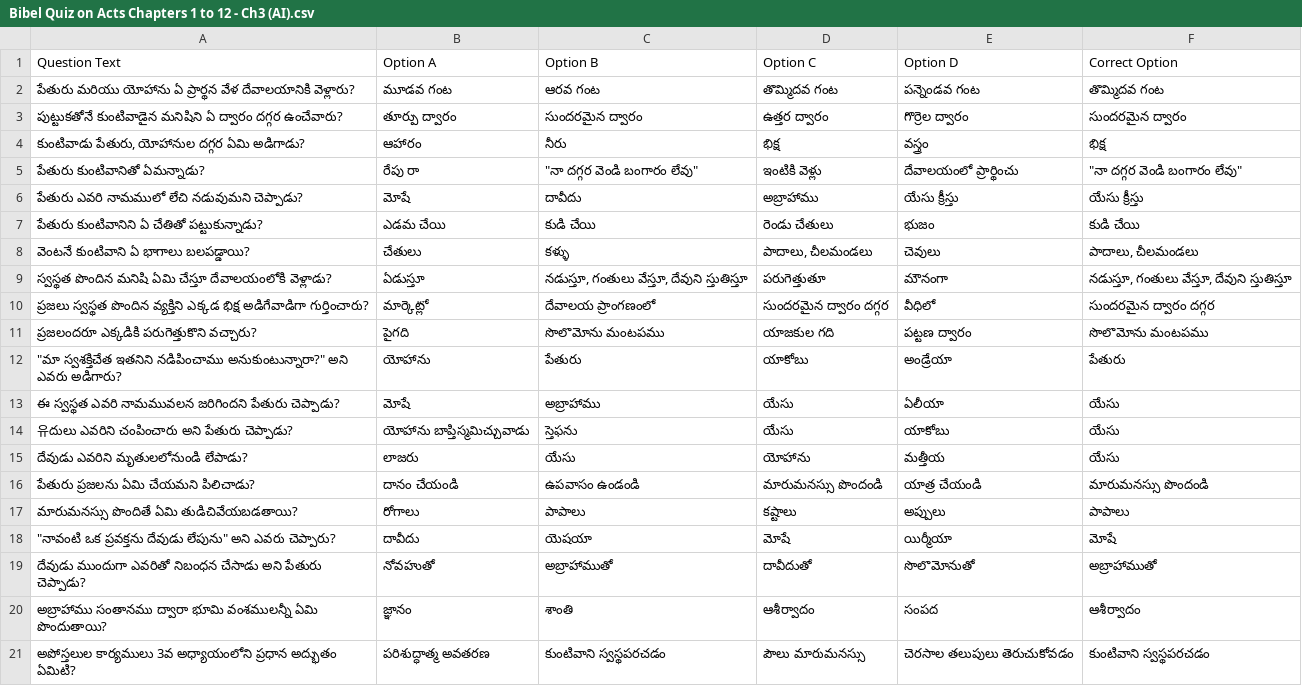
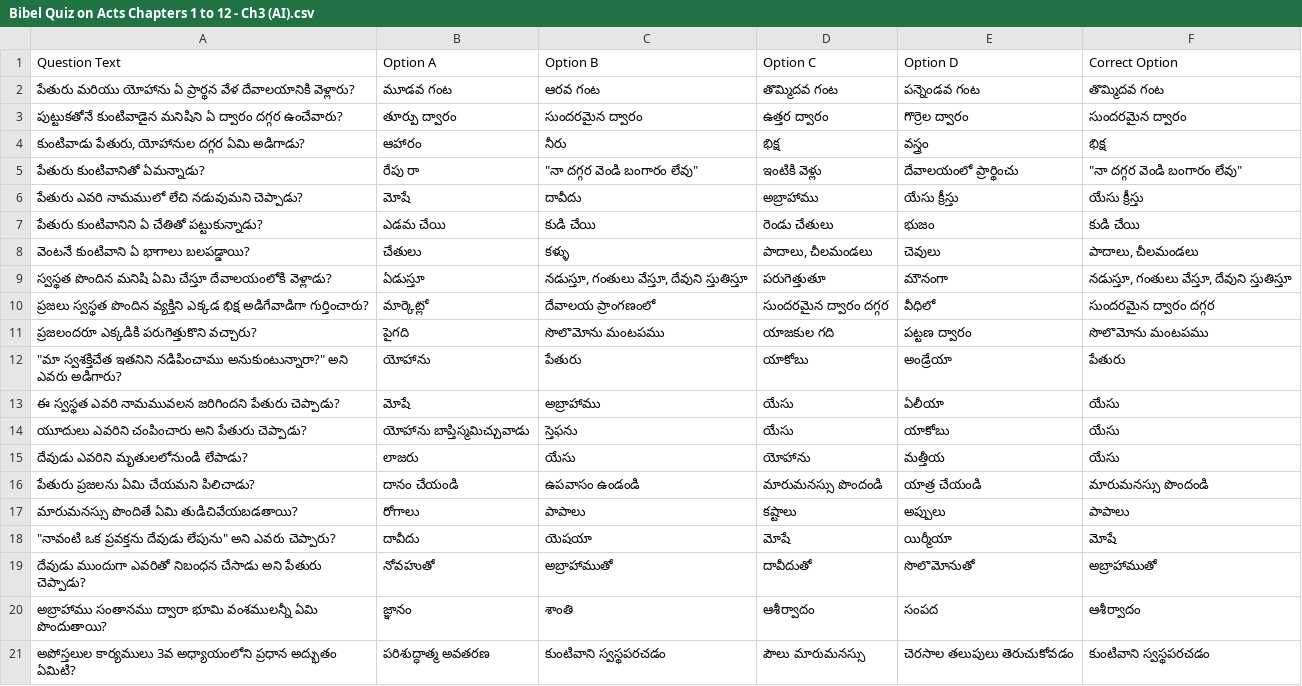
Before and after one commit to Abhishek333k/bible-chronos-quiz-scroll, a CSV file: Bibel Quiz on Acts Chapters 1 to 12 - Ch3 (AI).csv, drawn as a sheet.

```diff
--- a/Bibel Quiz on Acts Chapters 1 to 12 - Ch3 (AI).csv
+++ b/Bibel Quiz on Acts Chapters 1 to 12 - Ch3 (AI).csv
@@ -13,3 +13,3 @@ Question Text,Option A,Option B,Option C,Option D,Correct Option
 "ఈ స్వస్థత ఎవరి నామమువలన జరిగిందని పేతురు చెప్పాడు?","మోషే","అబ్రాహాము","యేసు","ఏలీయా","యేసు"
-"유దులు ఎవరిని చంపించారు అని పేతురు చెప్పాడు?","యోహాను బాప్తిస్మమిచ్చువాడు","స్తెఫను","యేసు","యాకోబు","యేసు"
+"యూదులు ఎవరిని చంపించారు అని పేతురు చెప్పాడు?","యోహాను బాప్తిస్మమిచ్చువాడు","స్తెఫను","యేసు","యాకోబు","యేసు"
 "దేవుడు ఎవరిని మృతులలోనుండి లేపాడు?","లాజరు","యేసు","యోహాను","మత్తీయ","యేసు"
```
Also changed, not shown: Bibel Quiz on Acts Chapters 1 to 12 - Ch6 (AI).csv.
